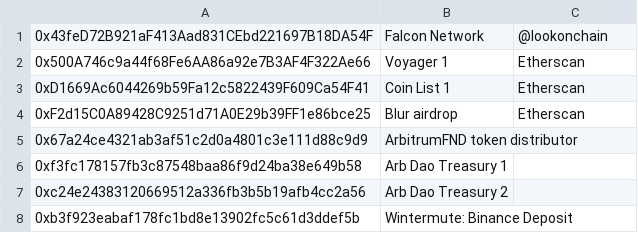
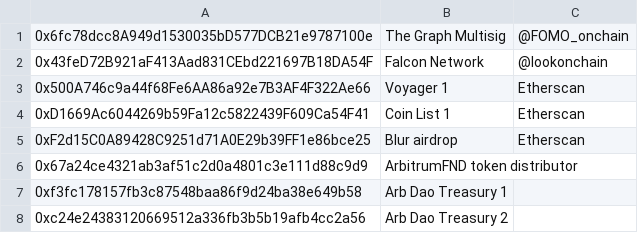
Before and after one commit to huangkuan/whalewatch, a CSV file: labelscsv/dexcex.csv, drawn as a sheet; only a part is shown; the shorter side is filled out with more unchanged rows; the diff names each change by its address in the sheet, - before the commit and + after, or states it on an @@ line.

```diff
--- a/labelscsv/dexcex.csv
+++ b/labelscsv/dexcex.csv
+row 1: 0x6fc78dcc8A949d1530035bD577DCB21e9787100e | The Graph Multisig | @FOMO_onchain
```
Also changed, not shown: labelscsv/watched.csv, test.csv.
